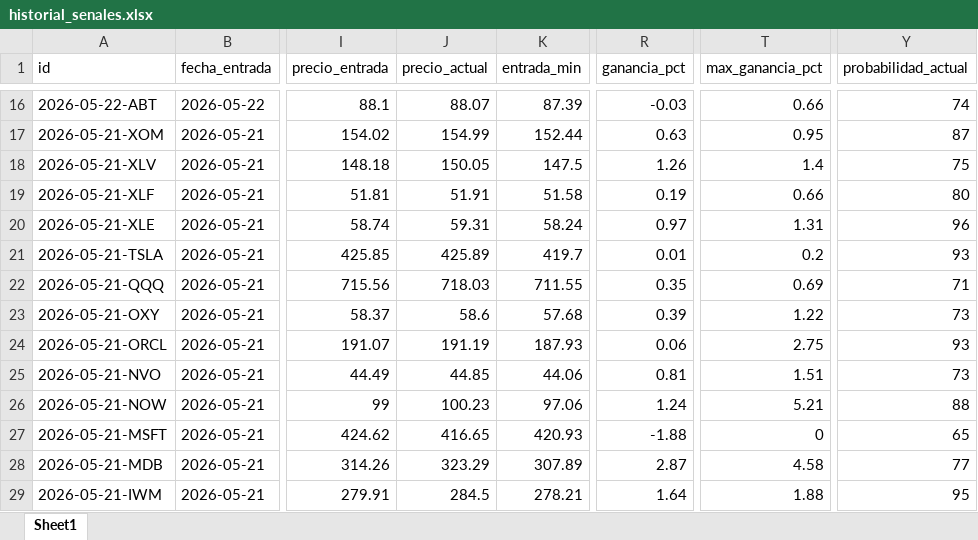
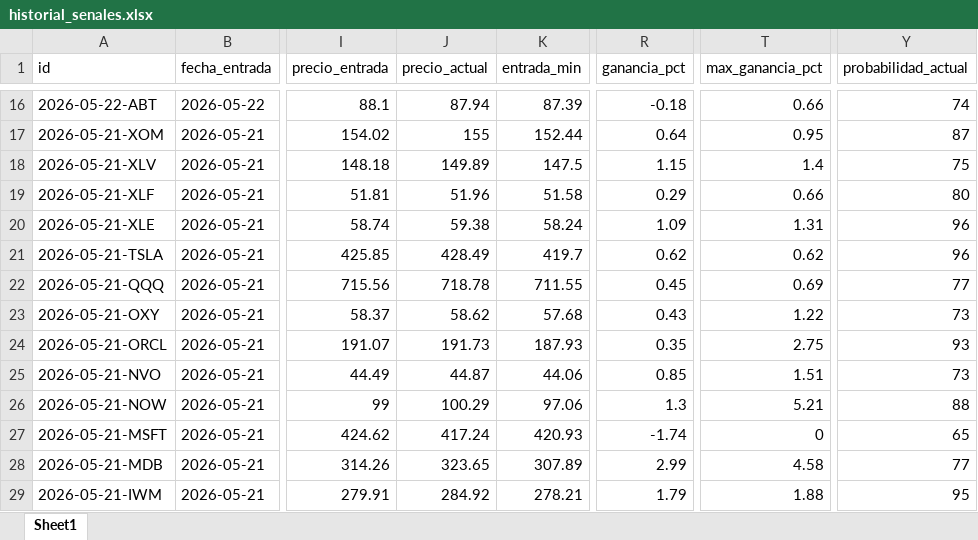
Before and after one commit to davascoj/BOT-ARQv2, an Excel workbook: historial_senales.xlsx, sheet Sheet1, drawn as a sheet; only a part is shown, gaps mark what is left out; values as stored, in another font and other column widths than the file's, no borders; the diff covers the shown part only; the diff names each change by its address in the sheet, - before the commit and + after, or states it on an @@ line.

```diff
--- a/historial_senales.xlsx (sheet Sheet1)
+++ b/historial_senales.xlsx (sheet Sheet1)
-J16 (precio_actual): 88.07
+J16 (precio_actual): 87.94
-R16 (ganancia_pct): -0.03
+R16 (ganancia_pct): -0.18
-J17 (precio_actual): 154.99
+J17 (precio_actual): 155
-R17 (ganancia_pct): 0.63
+R17 (ganancia_pct): 0.64
-J18 (precio_actual): 150.05
+J18 (precio_actual): 149.89
-R18 (ganancia_pct): 1.26
+R18 (ganancia_pct): 1.15
-J19 (precio_actual): 51.91
+J19 (precio_actual): 51.96
-R19 (ganancia_pct): 0.19
+R19 (ganancia_pct): 0.29
-J20 (precio_actual): 59.31
+J20 (precio_actual): 59.38
-R20 (ganancia_pct): 0.97
+R20 (ganancia_pct): 1.09
-J21 (precio_actual): 425.89
+J21 (precio_actual): 428.49
-R21 (ganancia_pct): 0.01
+R21 (ganancia_pct): 0.62
-T21 (max_ganancia_pct): 0.2
+T21 (max_ganancia_pct): 0.62
-Y21 (probabilidad_actual): 93
+Y21 (probabilidad_actual): 96
-J22 (precio_actual): 718.03
+J22 (precio_actual): 718.78
-R22 (ganancia_pct): 0.35
+R22 (ganancia_pct): 0.45
-Y22 (probabilidad_actual): 71
+Y22 (probabilidad_actual): 77
-J23 (precio_actual): 58.6
+J23 (precio_actual): 58.62
-R23 (ganancia_pct): 0.39
+R23 (ganancia_pct): 0.43
-J24 (precio_actual): 191.19
+J24 (precio_actual): 191.73
-R24 (ganancia_pct): 0.06
+R24 (ganancia_pct): 0.35
-J25 (precio_actual): 44.85
+J25 (precio_actual): 44.87
-R25 (ganancia_pct): 0.81
+R25 (ganancia_pct): 0.85
-J26 (precio_actual): 100.23
+J26 (precio_actual): 100.29
-R26 (ganancia_pct): 1.24
+R26 (ganancia_pct): 1.3
-J27 (precio_actual): 416.65
+J27 (precio_actual): 417.24
-R27 (ganancia_pct): -1.88
+R27 (ganancia_pct): -1.74
-J28 (precio_actual): 323.29
+J28 (precio_actual): 323.65
-R28 (ganancia_pct): 2.87
+R28 (ganancia_pct): 2.99
-J29 (precio_actual): 284.5
+J29 (precio_actual): 284.92
-R29 (ganancia_pct): 1.64
+R29 (ganancia_pct): 1.79
```
Also changed, not shown: 121 edited cells elsewhere in this sheet, analisis_acciones.xlsx, 2 other files.
